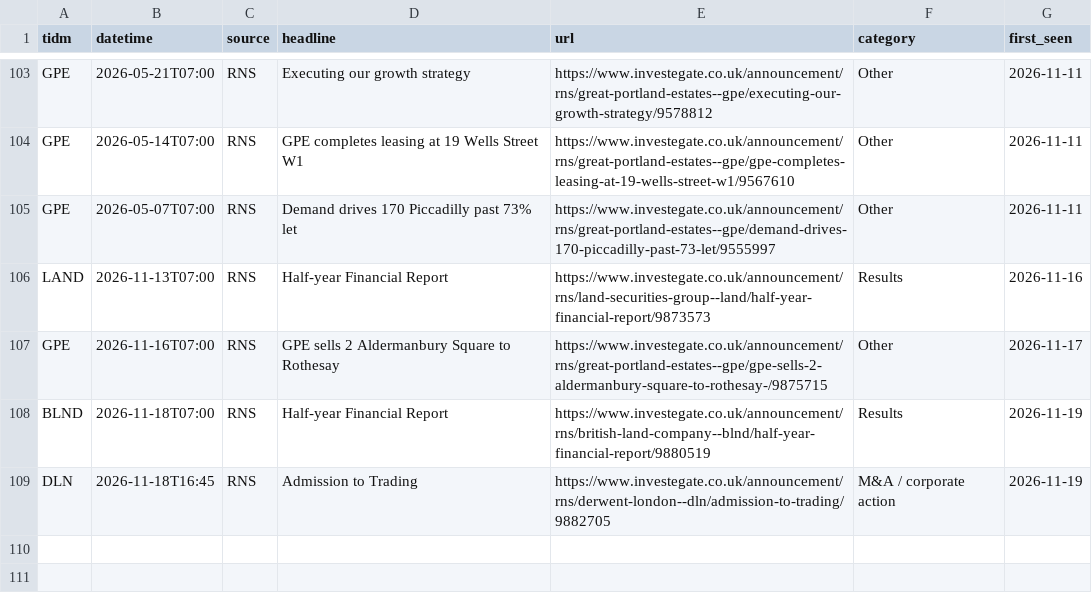
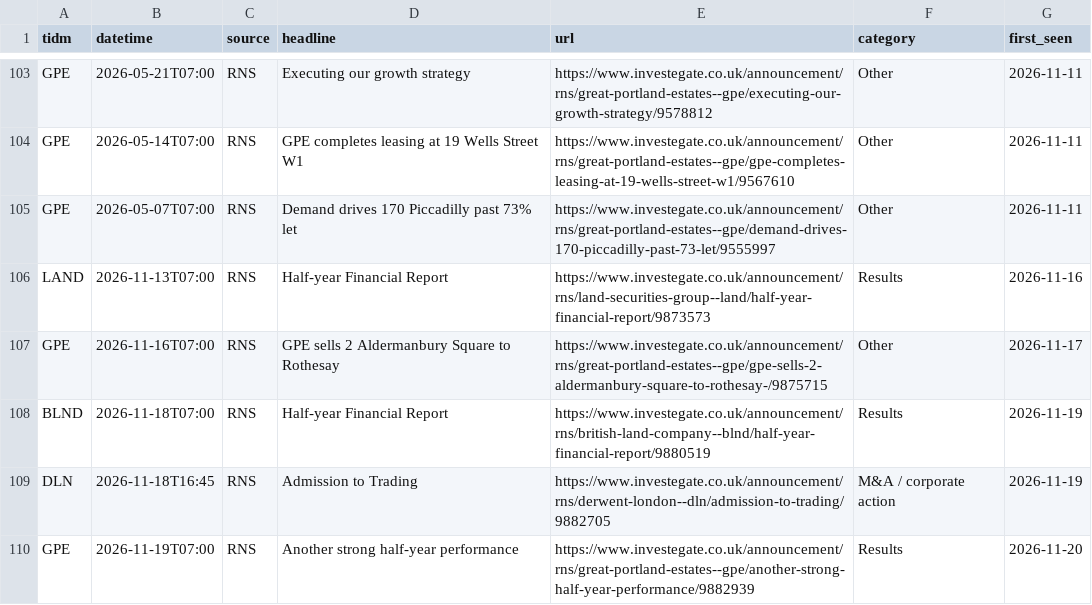
Before and after one commit to jtwlewis-cloud/northwest-industrial-tracker-1, a CSV file: data/announcements.csv, drawn as a sheet; only a part is shown, gaps mark what is left out.

```diff
--- a/data/announcements.csv
+++ b/data/announcements.csv
@@ -109 +109,2 @@ BLND,2026-11-18T07:00,RNS,Half-year Financial Report,https://www.investegate.co.
 DLN,2026-11-18T16:45,RNS,Admission to Trading,https://www.investegate.co.uk/announcement/rns/derwent-london--dln/admission-to-trading/9882705,M&A / corporate action,2026-11-19
+GPE,2026-11-19T07:00,RNS,Another strong half-year performance,https://www.investegate.co.uk/announcement/rns/great-portland-estates--gpe/another-strong-half-year-performance/9882939,Results,2026-11-20
```
Also changed, not shown: data/news_log.csv, data/pnw_feed.csv, 11 other files.
